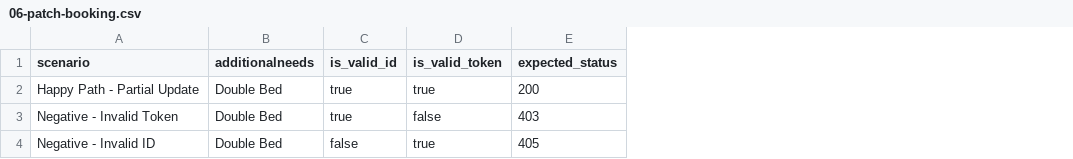
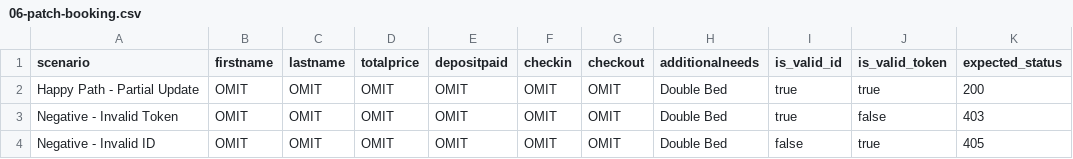
Before and after one commit to TarmuHu/restful-booker-api-testing, a CSV file: 06-patch-booking.csv, drawn as a sheet; the diff names each change by its address in the sheet, - before the commit and + after, or states it on an @@ line.

```diff
--- a/06-patch-booking.csv
+++ b/06-patch-booking.csv
+column B (firstname), rows 2-4: all OMIT
+column C (lastname), rows 2-4: all OMIT
+column D (totalprice), rows 2-4: all OMIT
+column E (depositpaid), rows 2-4: all OMIT
+column F (checkin), rows 2-4: all OMIT
+column G (checkout), rows 2-4: all OMIT
```
Also changed, not shown: 03-get-booking.csv, 1 other file.
